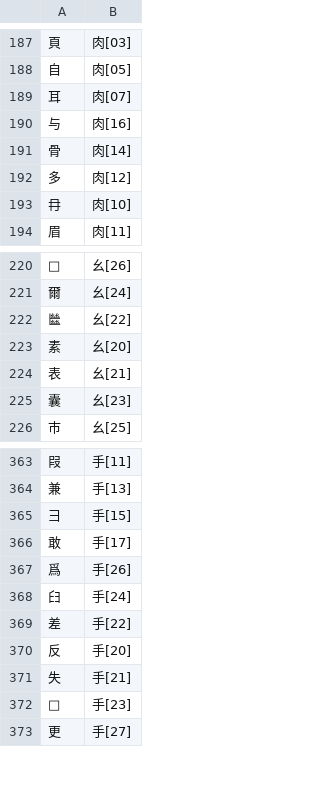
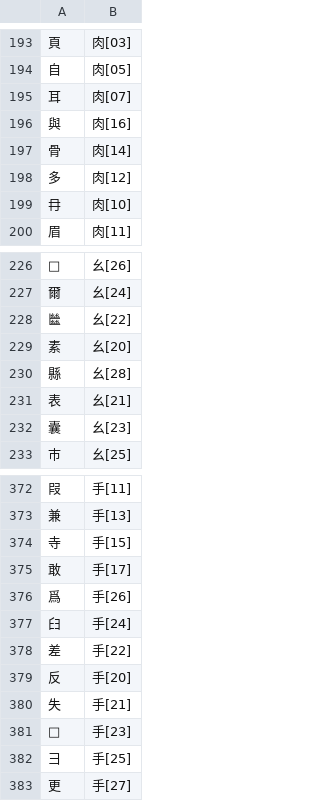
Before and after one commit to chenlin014/xinzheng, a TSV file: zg-scheme/siyuan/zg-code/leifen.tsv, drawn as a sheet; only a part is shown, gaps mark what is left out; the diff covers the shown part only.

```diff
--- a/zg-scheme/siyuan/zg-code/leifen.tsv
+++ b/zg-scheme/siyuan/zg-code/leifen.tsv
@@ -189,3 +195,3 @@
 耳	肉[07]
-与	肉[16]
+與	肉[16]
 骨	肉[14]
@@ -223,2 +229,3 @@
 素	幺[20]
+縣	幺[28]
 表	幺[21]
@@ -364,3 +373,3 @@
 兼	手[13]
-彐	手[15]
+寺	手[15]
 敢	手[17]
@@ -372,2 +381,3 @@
 𠀐	手[23]
+彐	手[25]
 更	手[27]
```
Also changed, not shown: 8 added rows and 1 edited cell elsewhere in this file, zg-freq/siyuan.tsv, zg-scheme/siyuan/siyuan.tsv, 1 other file.
